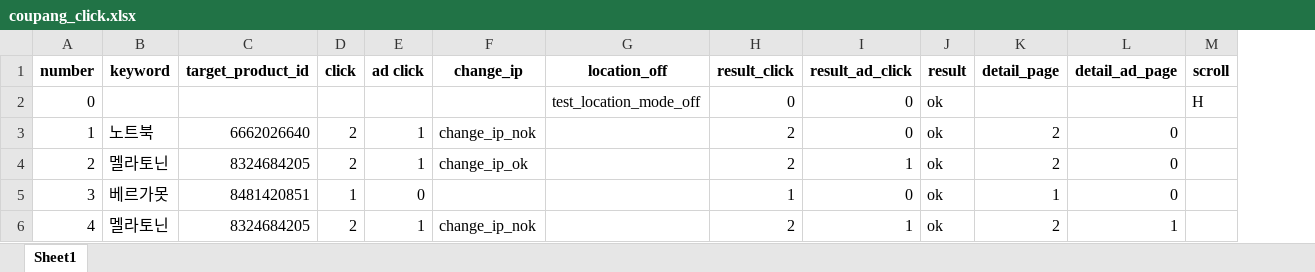
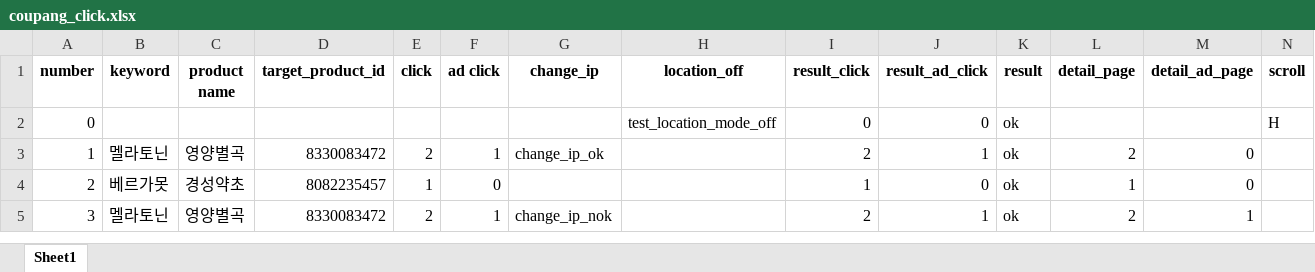
Before and after one commit to reward-project/reward-auto, an Excel workbook: coupang_click.xlsx, sheet Sheet1, drawn as a sheet; values as stored, in another font and other column widths than the file's, no borders; removed rows and columns are numbered as before the commit, all else as after; the diff names each change by its address in the sheet, - before the commit and + after, or states it on an @@ line.

```diff
--- a/coupang_click.xlsx (sheet Sheet1)
+++ b/coupang_click.xlsx (sheet Sheet1)
+column C (product name), rows 3-5: 영양별곡 | 경성약초 | 영양별곡
-B3 (keyword): 노트북
+B3 (keyword): 멜라토닌
-D3 (target_product_id): 6662026640
+D3 (target_product_id): 8330083472
-G3 (change_ip): change_ip_nok
+G3 (change_ip): change_ip_ok
-J3 (result_ad_click): 0
+J3 (result_ad_click): 1
-row 4: 2 | 멜라토닌 | 8324684205 | 2 | 1 | change_ip_ok |  | 2 | 1 | ok | 2 | 0
-A4 (number): 3
+A4 (number): 2
-D4 (target_product_id): 8481420851
+D4 (target_product_id): 8082235457
-A5 (number): 4
+A5 (number): 3
-D5 (target_product_id): 8324684205
+D5 (target_product_id): 8330083472
```
Also changed, not shown: 2 other files.
